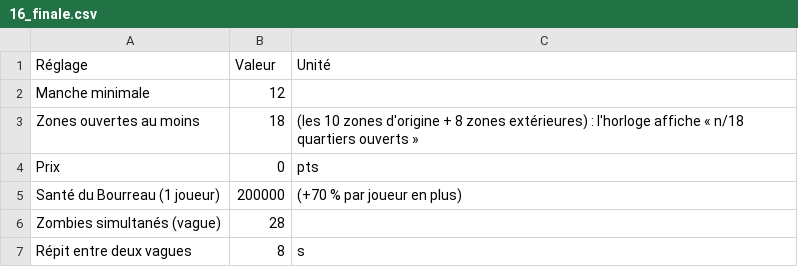
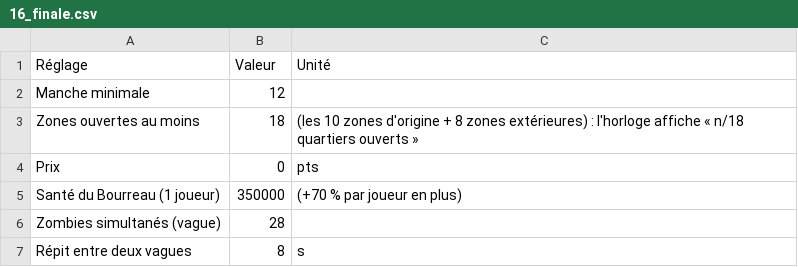
Before and after one commit to davideneco/zombie-survival, a CSV file: docs/csv/16_finale.csv, drawn as a sheet.

```diff
--- a/docs/csv/16_finale.csv
+++ b/docs/csv/16_finale.csv
@@ -4,3 +4,3 @@ Zones ouvertes au moins;18;(les 10 zones d'origine + 8 zones extérieures) : l'h
 Prix;0;pts
-Santé du Bourreau (1 joueur);200000;(+70 % par joueur en plus)
+Santé du Bourreau (1 joueur);350000;(+70 % par joueur en plus)
 Zombies simultanés (vague);28;
```
Also changed, not shown: 5 other files.
